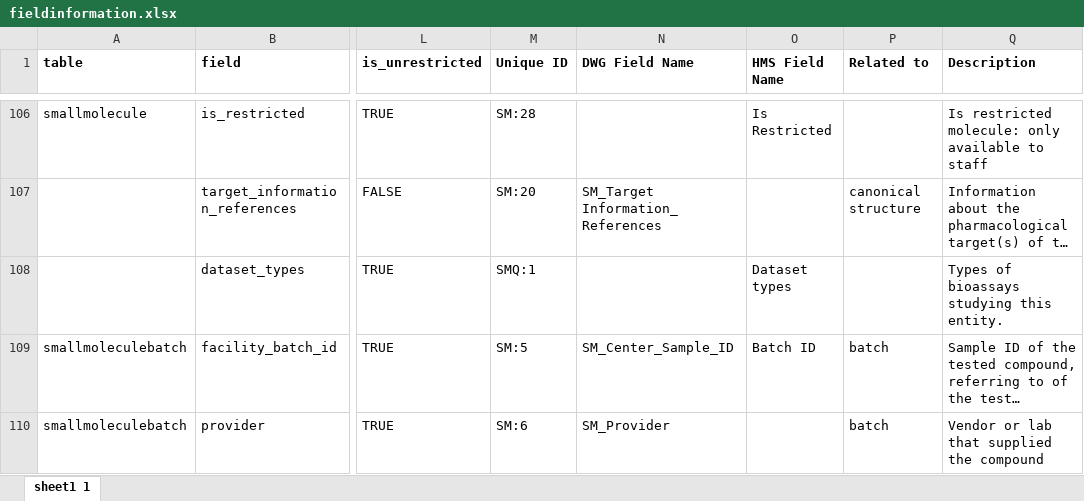
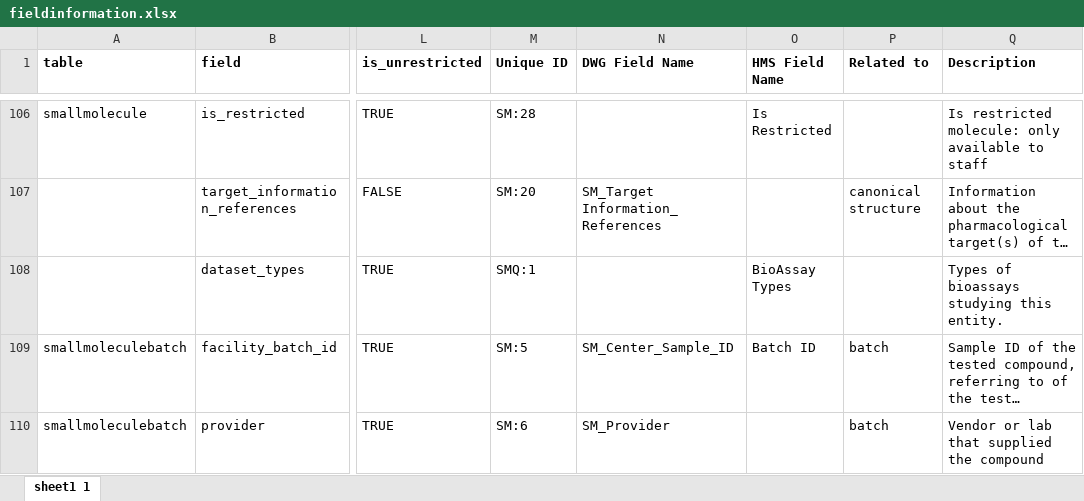
Before and after one commit to hmslincs/hmslincs, an Excel workbook: sampledata/fieldinformation.xlsx, sheet sheet1 1, drawn as a sheet; only a part is shown, gaps mark what is left out; long unchanged cells end in …; values as stored, in another font and other column widths than the file's, no borders; the diff names each change by its address in the sheet, - before the commit and + after, or states it on an @@ line.

```diff
--- a/sampledata/fieldinformation.xlsx (sheet sheet1 1)
+++ b/sampledata/fieldinformation.xlsx (sheet sheet1 1)
-O108 (HMS Field Name): Dataset types
+O108 (HMS Field Name): BioAssay Types
```
Also changed, not shown: 3 other files.
